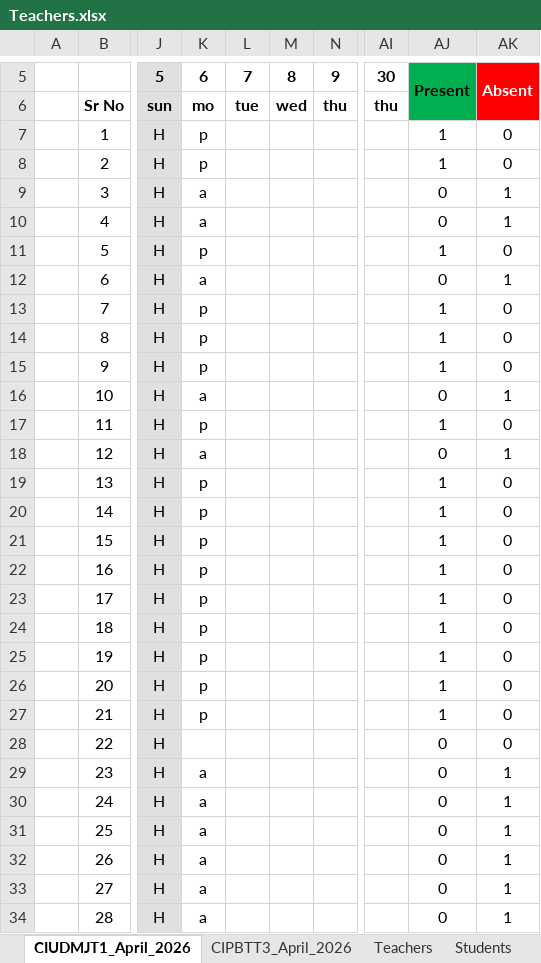
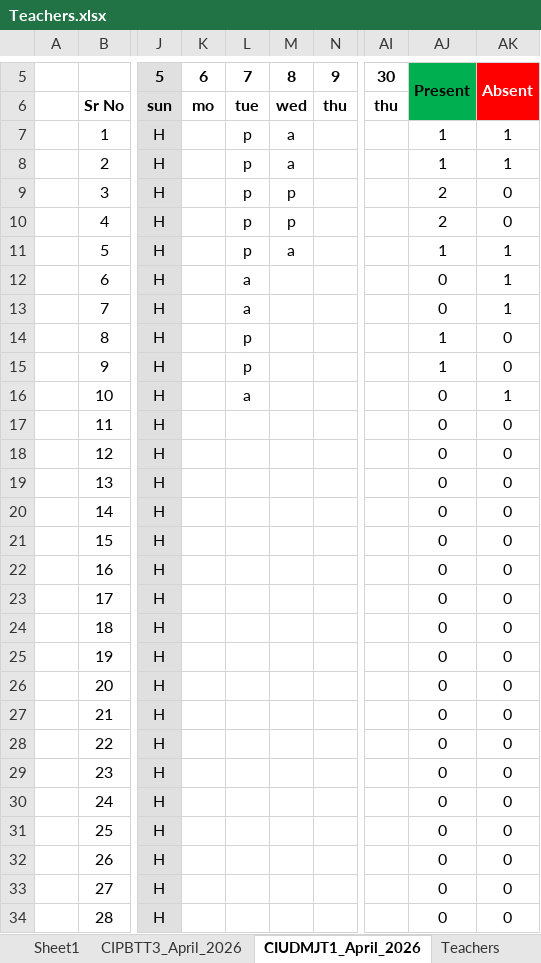
Before and after one commit to ratnesh-srivastava/Attendance-App, an Excel workbook: Teachers.xlsx, sheet CIUDMJT1_April_2026, drawn as a sheet; only a part is shown, gaps mark what is left out; values as stored, in another font and other column widths than the file's, no borders; charts and pictures not drawn; the diff covers the shown part only; the diff names each change by its address in the sheet, - before the commit and + after, or states it on an @@ line.

```diff
--- a/Teachers.xlsx (sheet CIUDMJT1_April_2026)
+++ b/Teachers.xlsx (sheet CIUDMJT1_April_2026)
+sheet tab: Sheet1
@@ sheet tab order changed: Sheet1 | CIPBTT3_April_2026 | CIUDMJT1_April_2026 | Teachers @@
-K7:K8: p
+K7:K8: (empty)
-L7:L11: (empty)
+L7:L11: p
-M7:M8: (empty)
+M7:M8: a
-AK7:AK8: 0
+AK7:AK8: 1
-K9:K10: a
+K9:K10: (empty)
-M9:M10: (empty)
+M9:M10: p
-AJ9:AJ10: 0
+AJ9:AJ10: 2
-AK9:AK10: 1
+AK9:AK10: 0
-K11: p
+K11: (empty)
-M11: (empty)
+M11: a
-AK11: 0
+AK11: 1
-K12: a
+K12: (empty)
-L12:L13: (empty)
+L12:L13: a
-K13:K15: p
+K13:K15: (empty)
-AJ13: 1
+AJ13: 0
-AK13: 0
+AK13: 1
-L14:L15: (empty)
+L14:L15: p
-K16: a
+K16: (empty)
-L16: (empty)
+L16: a
-K17: p
+K17: (empty)
-AJ17: 1
+AJ17: 0
-K18: a
+K18: (empty)
-AK18: 1
+AK18: 0
-K19:K27: p
+K19:K27: (empty)
-AJ19:AJ27: 1
+AJ19:AJ27: 0
-K29:K34: a
+K29:K34: (empty)
-AK29:AK34: 1
+AK29:AK34: 0
```
Also changed, not shown: 98 edited cells elsewhere in this sheet, sheet CIPBTT3_April_2026, sheet Teachers, charts or pictures, 3 other files.
